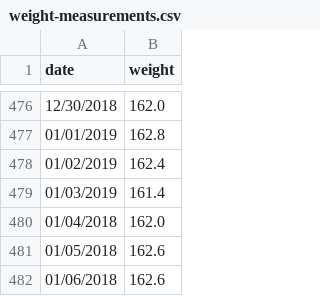
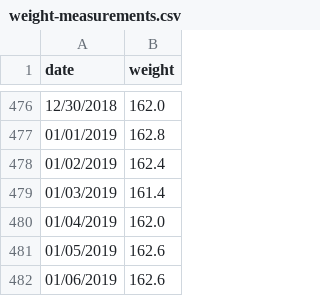
Before and after one commit to barelyknown/manifesto, a CSV file: public/assets/data/weight-measurements.csv, drawn as a sheet; only a part is shown, gaps mark what is left out.

Commit message:
Correct year in three date measurements

```diff
--- a/public/assets/data/weight-measurements.csv
+++ b/public/assets/data/weight-measurements.csv
@@ -479,4 +479,4 @@ date,weight
 01/03/2019,161.4
-01/04/2018,162.0
-01/05/2018,162.6
-01/06/2018,162.6
+01/04/2019,162.0
+01/05/2019,162.6
+01/06/2019,162.6
```
